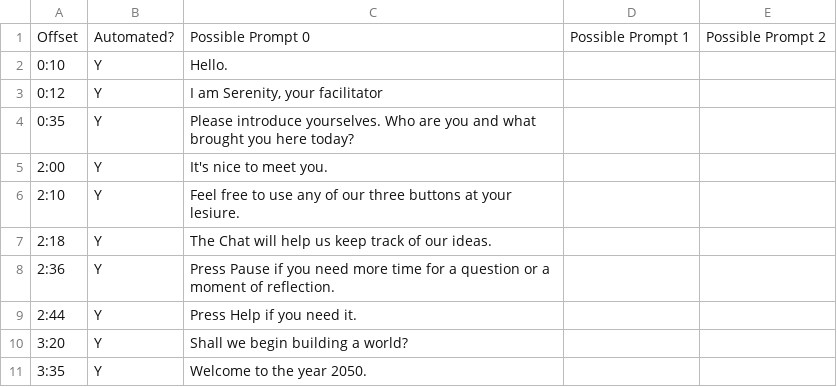
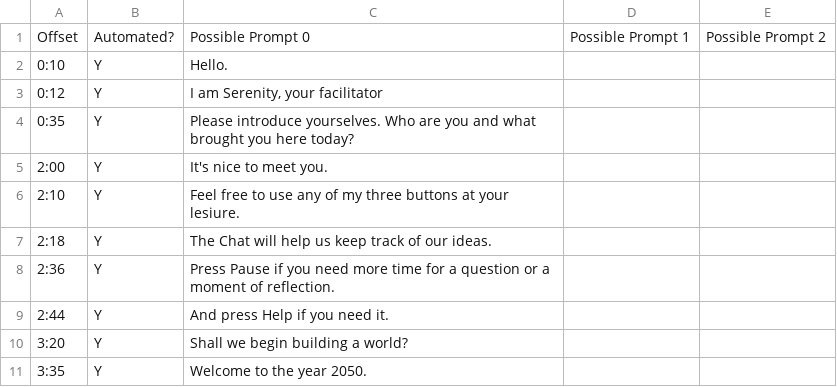
Before and after one commit to lmccart/BTB-serenity, a TSV file: static/data/prompts.tsv, drawn as a sheet; only a part is shown.

```diff
--- a/static/data/prompts.tsv
+++ b/static/data/prompts.tsv
@@ -5,6 +5,6 @@ Offset	Automated?	Possible Prompt 0	Possible Prompt 1	Possible Prompt 2
 2:00	Y	It's nice to meet you. 		
-2:10	Y	Feel free to use any of our three buttons at your lesiure. 		
+2:10	Y	Feel free to use any of my three buttons at your lesiure. 		
 2:18	Y	The Chat will help us keep track of our ideas. 		
 2:36	Y	Press Pause if you need more time for a question or a moment of reflection. 		
-2:44	Y	Press Help if you need it.		
+2:44	Y	And press Help if you need it.		
 3:20	Y	Shall we begin building a world?		
```
Also changed, not shown: 1 other file.
